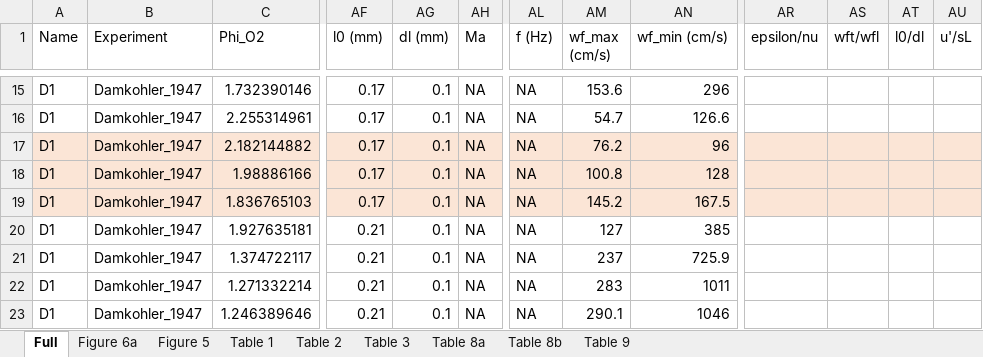
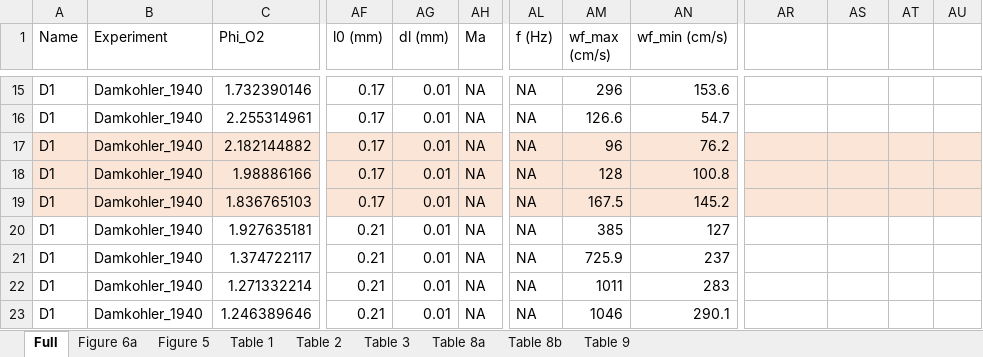
Before and after one commit to mw6136/spectral, an Excel workbook: data/source/Damkohler_1940_tables.xlsx, sheet Full, drawn as a sheet; only a part is shown, gaps mark what is left out; values as stored, in another font and other column widths than the file's, no borders; the diff covers the shown part only; the diff names each change by its address in the sheet, - before the commit and + after, or states it on an @@ line.

```diff
--- a/data/source/Damkohler_1940_tables.xlsx (sheet Full)
+++ b/data/source/Damkohler_1940_tables.xlsx (sheet Full)
-AR1: epsilon/nu
+AR1: (empty)
-AS1: wft/wfl
+AS1: (empty)
-AT1: l0/dl
+AT1: (empty)
-AU1: u'/sL
+AU1: (empty)
-B15:B23 (Experiment): Damkohler_1947
+B15:B23 (Experiment): Damkohler_1940
-AG15:AG23 (dl (mm)): 0.1
+AG15:AG23 (dl (mm)): 0.01
-AM15 (wf_max (cm/s)): 153.6
+AM15 (wf_max (cm/s)): 296
-AN15 (wf_min (cm/s)): 296
+AN15 (wf_min (cm/s)): 153.6
-AM16 (wf_max (cm/s)): 54.7
+AM16 (wf_max (cm/s)): 126.6
-AN16 (wf_min (cm/s)): 126.6
+AN16 (wf_min (cm/s)): 54.7
-AM17 (wf_max (cm/s)): 76.2
+AM17 (wf_max (cm/s)): 96
-AN17 (wf_min (cm/s)): 96
+AN17 (wf_min (cm/s)): 76.2
-AM18 (wf_max (cm/s)): 100.8
+AM18 (wf_max (cm/s)): 128
-AN18 (wf_min (cm/s)): 128
+AN18 (wf_min (cm/s)): 100.8
-AM19 (wf_max (cm/s)): 145.2
+AM19 (wf_max (cm/s)): 167.5
-AN19 (wf_min (cm/s)): 167.5
+AN19 (wf_min (cm/s)): 145.2
-AM20 (wf_max (cm/s)): 127
+AM20 (wf_max (cm/s)): 385
-AN20 (wf_min (cm/s)): 385
+AN20 (wf_min (cm/s)): 127
-AM21 (wf_max (cm/s)): 237
+AM21 (wf_max (cm/s)): 725.9
-AN21 (wf_min (cm/s)): 725.9
+AN21 (wf_min (cm/s)): 237
-AM22 (wf_max (cm/s)): 283
+AM22 (wf_max (cm/s)): 1011
-AN22 (wf_min (cm/s)): 1011
+AN22 (wf_min (cm/s)): 283
-AM23 (wf_max (cm/s)): 290.1
+AM23 (wf_max (cm/s)): 1046
-AN23 (wf_min (cm/s)): 1046
+AN23 (wf_min (cm/s)): 290.1
```
Also changed, not shown: 54 edited cells and cell formats elsewhere in this sheet, sheet Figure 5, sheet Table 2, formulas that keep their value, 56 other files.
